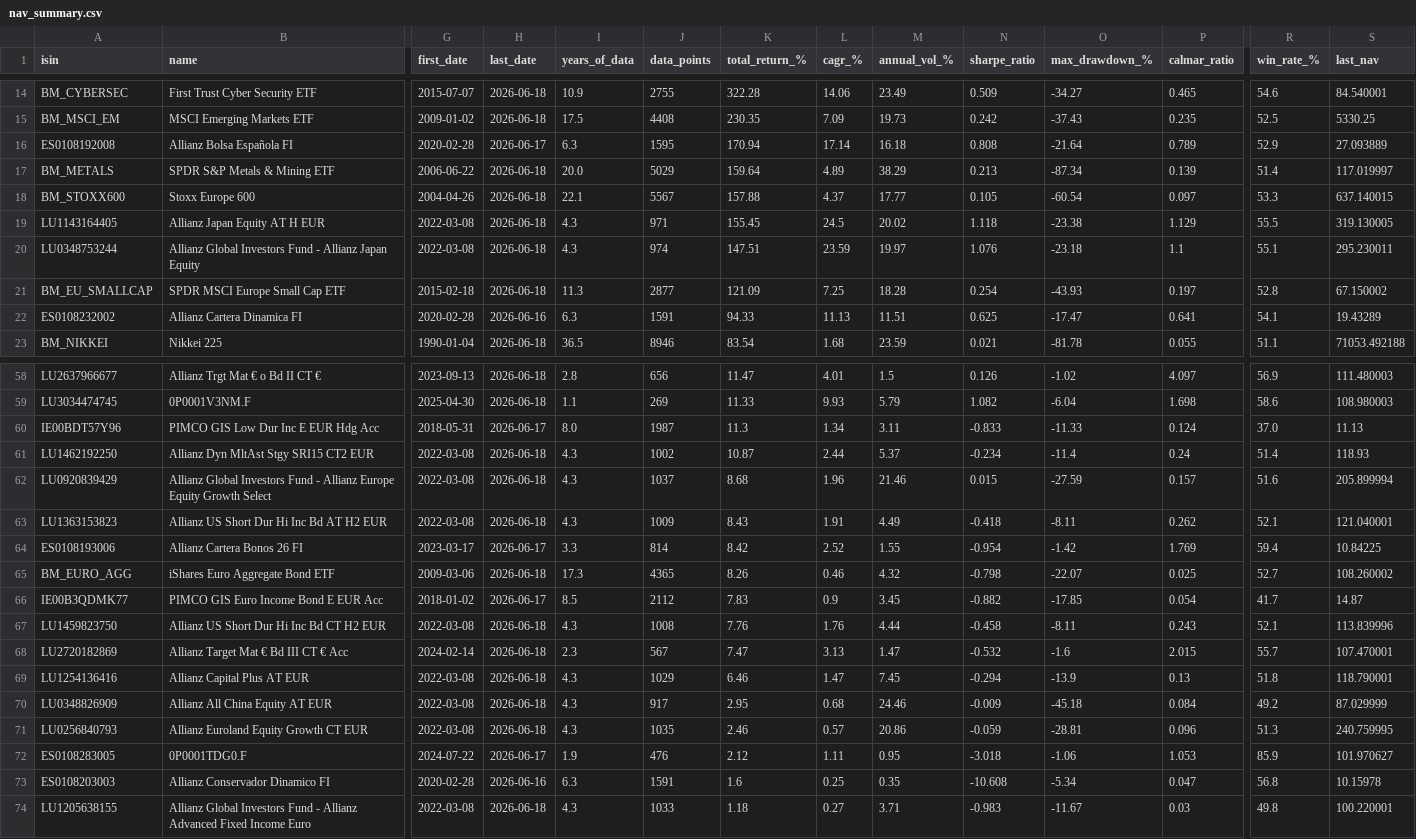
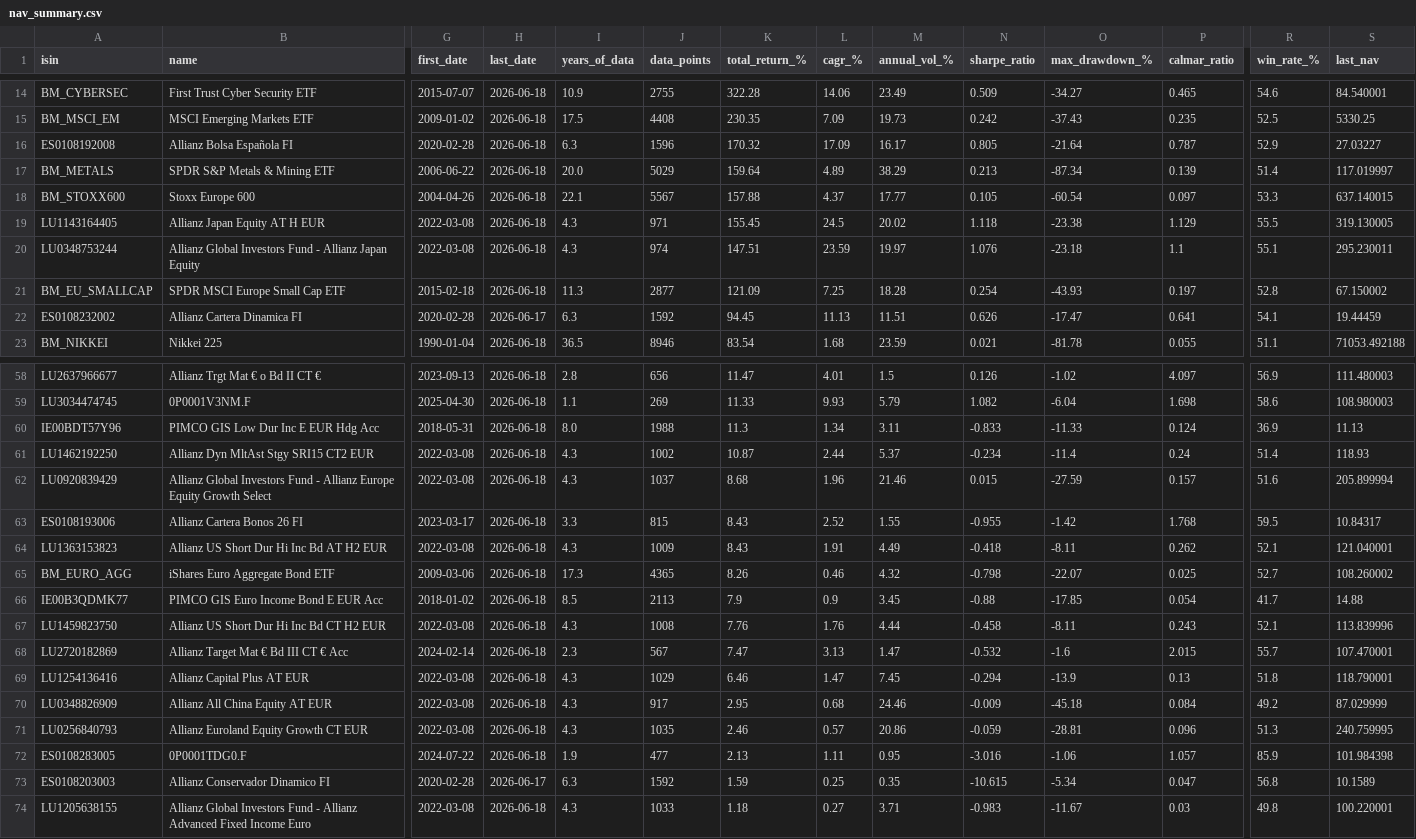
Before and after one commit to aleixtrull/allianz-fund-terminal, a CSV file: data/nav_summary.csv, drawn as a sheet; only a part is shown, gaps mark what is left out; removed rows and columns are numbered as before the commit, all else as after; rows hold the shown columns only; the diff covers the shown part only; the diff names each change by its address in the sheet, - before the commit and + after, or states it on an @@ line.

```diff
--- a/data/nav_summary.csv
+++ b/data/nav_summary.csv
-H16 (last_date): 2026-06-17
+H16 (last_date): 2026-06-18
-J16 (data_points): 1595
+J16 (data_points): 1596
-K16 (total_return_%): 170.94
+K16 (total_return_%): 170.32
-L16 (cagr_%): 17.14
+L16 (cagr_%): 17.09
-M16 (annual_vol_%): 16.18
+M16 (annual_vol_%): 16.17
-N16 (sharpe_ratio): 0.808
+N16 (sharpe_ratio): 0.805
-P16 (calmar_ratio): 0.789
+P16 (calmar_ratio): 0.787
-S16 (last_nav): 27.093889
+S16 (last_nav): 27.03227
-H22 (last_date): 2026-06-16
+H22 (last_date): 2026-06-17
-J22 (data_points): 1591
+J22 (data_points): 1592
-K22 (total_return_%): 94.33
+K22 (total_return_%): 94.45
-N22 (sharpe_ratio): 0.625
+N22 (sharpe_ratio): 0.626
-S22 (last_nav): 19.43289
+S22 (last_nav): 19.44459
-H60 (last_date): 2026-06-17
+H60 (last_date): 2026-06-18
-J60 (data_points): 1987
+J60 (data_points): 1988
-R60 (win_rate_%): 37.0
+R60 (win_rate_%): 36.9
+row 63: ES0108193006 | Allianz Cartera Bonos 26 FI | 2023-03-17 | 2026-06-18 | 3.3 | 815 | 8.43 | 2.52 | 1.55 | -0.955 | -1.42 | 1.768 | 59.5 | 10.84317
-row 64: ES0108193006 | Allianz Cartera Bonos 26 FI | 2023-03-17 | 2026-06-17 | 3.3 | 814 | 8.42 | 2.52 | 1.55 | -0.954 | -1.42 | 1.769 | 59.4 | 10.84225
-H66 (last_date): 2026-06-17
+H66 (last_date): 2026-06-18
-J66 (data_points): 2112
+J66 (data_points): 2113
-K66 (total_return_%): 7.83
+K66 (total_return_%): 7.9
-N66 (sharpe_ratio): -0.882
+N66 (sharpe_ratio): -0.88
-S66 (last_nav): 14.87
+S66 (last_nav): 14.88
-H72 (last_date): 2026-06-17
+H72 (last_date): 2026-06-18
-J72 (data_points): 476
+J72 (data_points): 477
-K72 (total_return_%): 2.12
+K72 (total_return_%): 2.13
-N72 (sharpe_ratio): -3.018
+N72 (sharpe_ratio): -3.016
-P72 (calmar_ratio): 1.053
+P72 (calmar_ratio): 1.057
-S72 (last_nav): 101.970627
+S72 (last_nav): 101.984398
-H73 (last_date): 2026-06-16
+H73 (last_date): 2026-06-17
-J73 (data_points): 1591
+J73 (data_points): 1592
-K73 (total_return_%): 1.6
+K73 (total_return_%): 1.59
-N73 (sharpe_ratio): -10.608
+N73 (sharpe_ratio): -10.615
-S73 (last_nav): 10.15978
+S73 (last_nav): 10.1589
```
Also changed, not shown: 10 edited cells elsewhere in this file, 1 other file.
